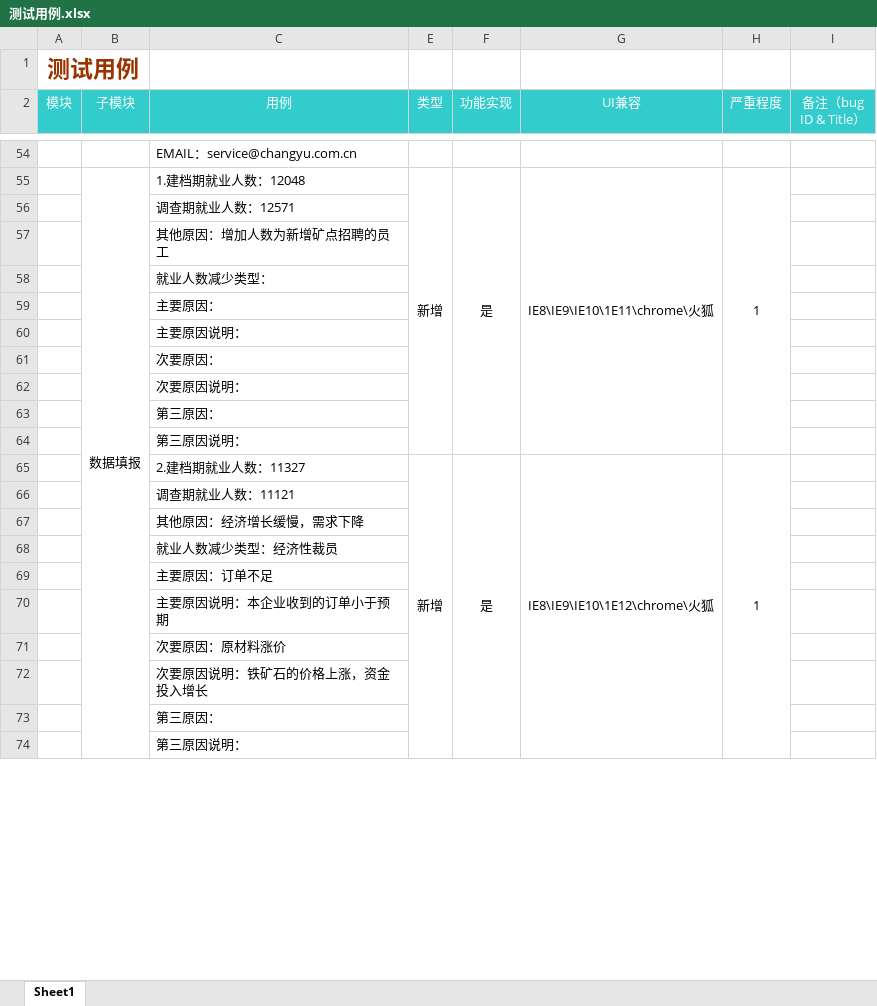
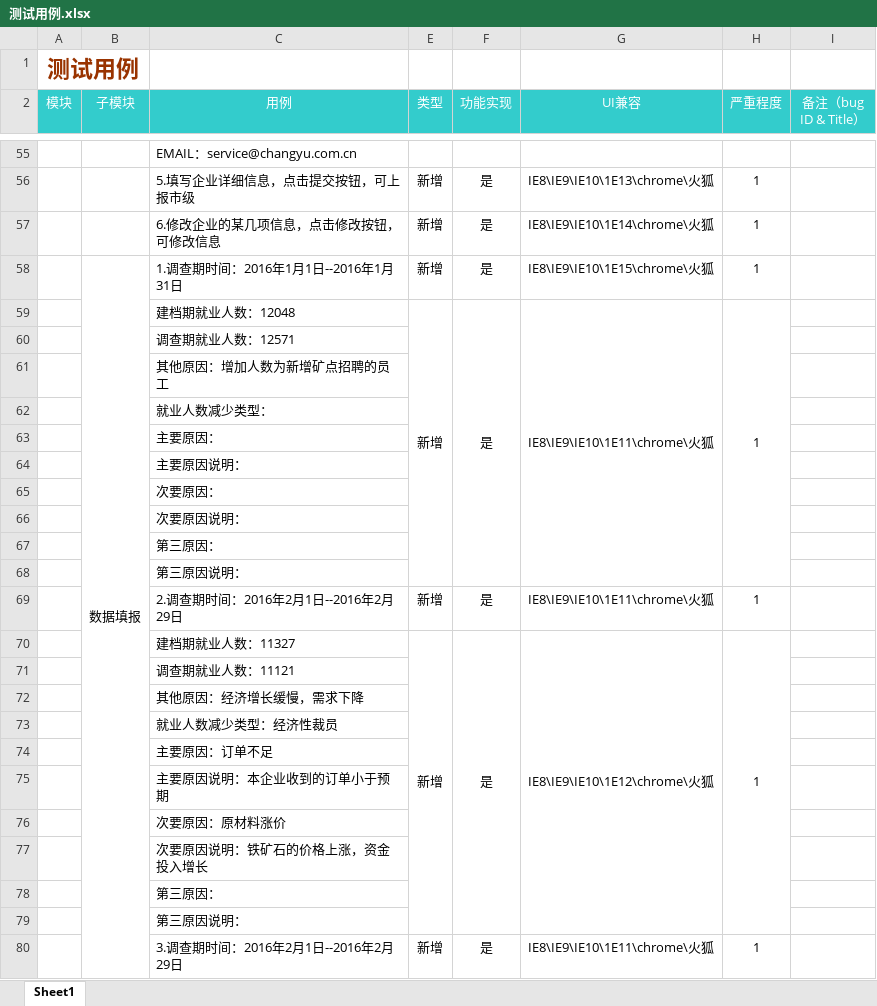
Before and after one commit to noprom/shandong, an Excel workbook: doc/word/测试用例.xlsx, sheet Sheet1, drawn as a sheet; only a part is shown, gaps mark what is left out; values as stored, in another font and other column widths than the file's, no borders; removed rows and columns are numbered as before the commit, all else as after; the diff covers the shown part only; the diff names each change by its address in the sheet, - before the commit and + after, or states it on an @@ line.

```diff
--- a/doc/word/测试用例.xlsx (sheet Sheet1)
+++ b/doc/word/测试用例.xlsx (sheet Sheet1)
+row 56:  |  | 5.填写企业详细信息，点击提交按钮，可上报市级 | 新增 | 是 | IE8\IE9\IE10\1E13\chrome\火狐 | 1
+row 57:  |  | 6.修改企业的某几项信息，点击修改按钮，可修改信息 | 新增 | 是 | IE8\IE9\IE10\1E14\chrome\火狐 | 1
-B55:B94 merged
+B58:B103 merged
-C58 (用例): 1.建档期就业人数：12048
+C58 (用例): 1.调查期时间：2016年1月1日--2016年1月31日
-E55:E64 merged
-F55:F64 merged
-G58 (UI兼容): IE8\IE9\IE10\1E11\chrome\火狐
+G58 (UI兼容): IE8\IE9\IE10\1E15\chrome\火狐
-G55:G64 merged
-H55:H64 merged
+row 59:  |  | 建档期就业人数：12048 | 新增 | 是 | IE8\IE9\IE10\1E11\chrome\火狐 | 1
+row 69:  |  | 2.调查期时间：2016年2月1日--2016年2月29日 | 新增 | 是 | IE8\IE9\IE10\1E11\chrome\火狐 | 1
-C70 (用例): 2.建档期就业人数：11327
+C70 (用例): 建档期就业人数：11327
+row 80:  |  | 3.调查期时间：2016年2月1日--2016年2月29日 | 新增 | 是 | IE8\IE9\IE10\1E11\chrome\火狐 | 1
```
Also changed, not shown: 19 added rows, 28 edited cells and merged cells elsewhere in this sheet.
